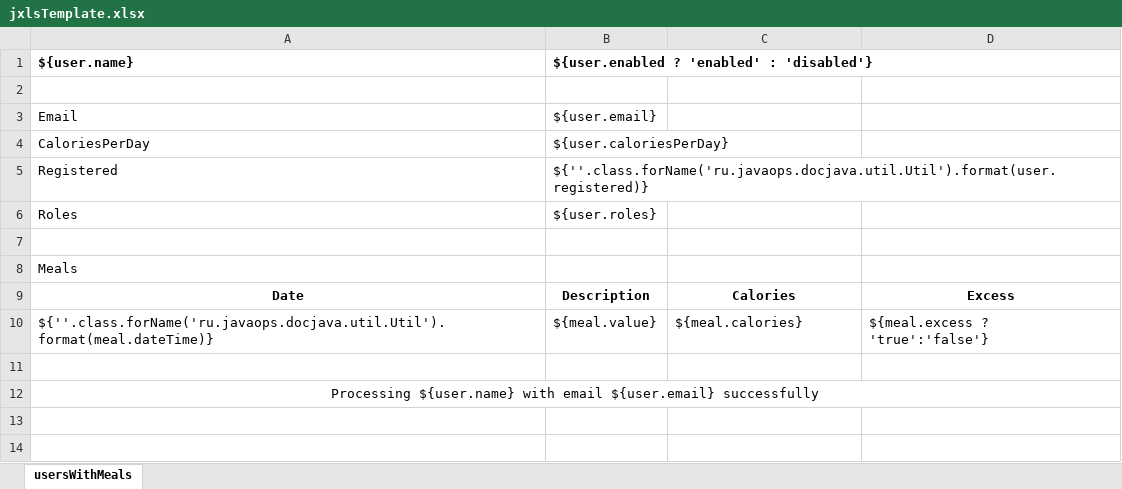
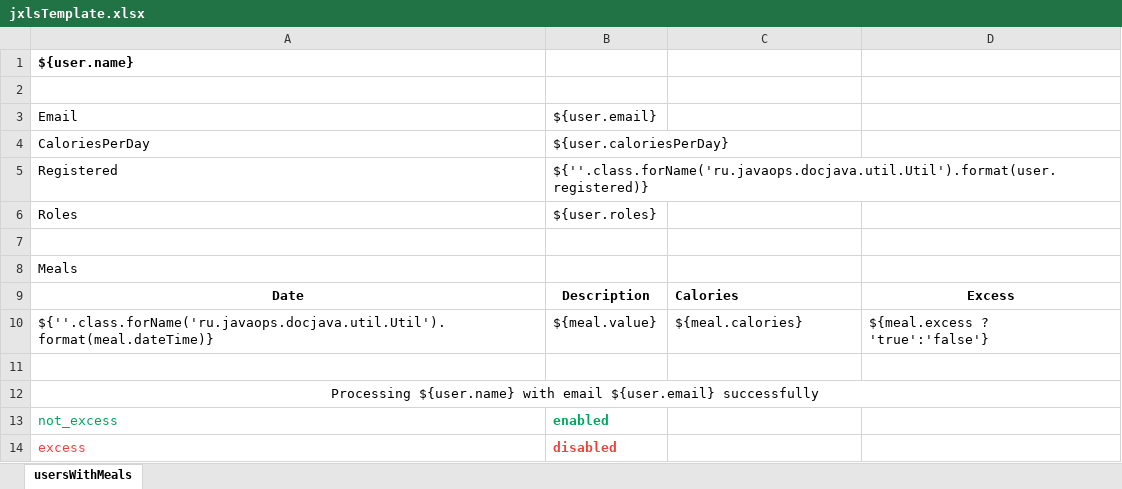
Before and after one commit to demis131194/docjava, an Excel workbook: in/jxlsTemplate.xlsx, sheet usersWithMeals, drawn as a sheet; values as stored, in another font and other column widths than the file's, no borders; the diff names each change by its address in the sheet, - before the commit and + after, or states it on an @@ line.

```diff
--- a/in/jxlsTemplate.xlsx (sheet usersWithMeals)
+++ b/in/jxlsTemplate.xlsx (sheet usersWithMeals)
-B1: ${user.enabled ? 'enabled' : 'disabled'}
+B1: (empty)
-C9 alignment: center
+C9 alignment: left
+row 13: not_excess | enabled
+row 14: excess | disabled
```
Also changed, not shown: 3 other files.
